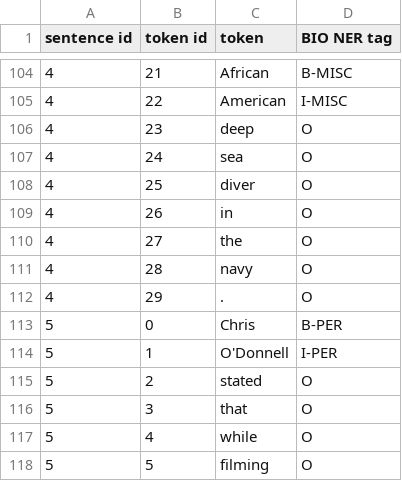
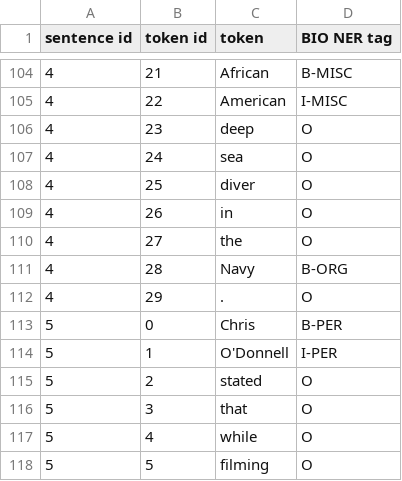
Before and after one commit to ChackMociute/Text-mining, a TSV file: Ass5/NER-final-test.tsv, drawn as a sheet; only a part is shown, gaps mark what is left out.

```diff
--- a/Ass5/NER-final-test.tsv
+++ b/Ass5/NER-final-test.tsv
@@ -110,3 +110,3 @@ sentence id	token id	token	BIO NER tag
 4	27	the	O
-4	28	navy	O
+4	28	Navy	B-ORG
 4	29	.	O
```
Also changed, not shown: 3 other files.
